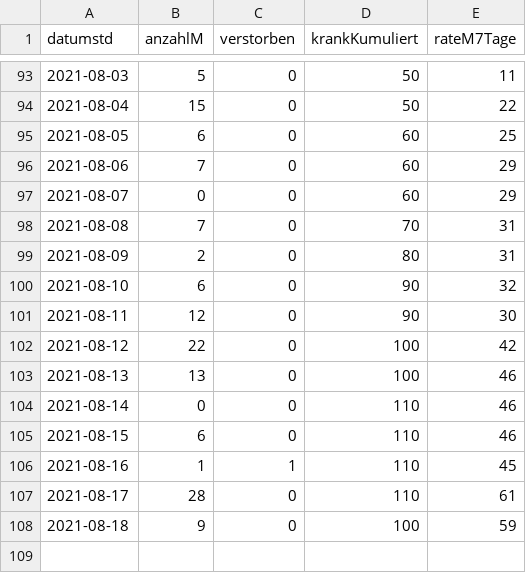
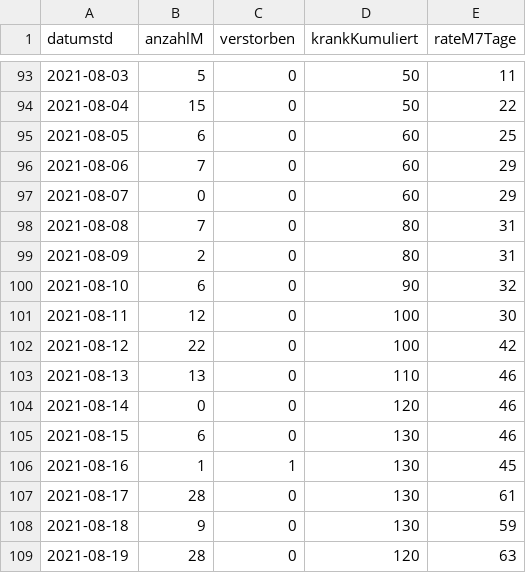
Before and after one commit to solygen/flat-covid19-olpe, a CSV file: data-postprocessed.csv, drawn as a sheet; only a part is shown, gaps mark what is left out.

Commit message:
Flat: latest data (2021-08-20T05:07:09.209Z) {   "date": "2021-08-20T05:07:09.209Z",   "files": [     {       "name": "data-history.csv",       "deltaBytes": 1102,       "source": "https://www.lzg.nrw.de/covid19/daten/covid19_5966.csv"     },     {       "name": "data-postprocessed.csv",       "deltaBytes": 25,       "source": "https://www.lzg.nrw.de/covid19/daten/covid19_5966.csv"     },     {       "name": "data.csv",       "deltaBytes": 12,       "source": "https://www.lzg.nrw.de/covid19/daten/covid19_5966.csv"     }   ] }

```diff
--- a/data-postprocessed.csv
+++ b/data-postprocessed.csv
@@ -97,12 +97,13 @@ datumstd,anzahlM,verstorben,krankKumuliert,rateM7Tage
 2021-08-07,0,0,60,29
-2021-08-08,7,0,70,31
+2021-08-08,7,0,80,31
 2021-08-09,2,0,80,31
 2021-08-10,6,0,90,32
-2021-08-11,12,0,90,30
+2021-08-11,12,0,100,30
 2021-08-12,22,0,100,42
-2021-08-13,13,0,100,46
-2021-08-14,0,0,110,46
-2021-08-15,6,0,110,46
-2021-08-16,1,1,110,45
-2021-08-17,28,0,110,61
-2021-08-18,9,0,100,59
+2021-08-13,13,0,110,46
+2021-08-14,0,0,120,46
+2021-08-15,6,0,130,46
+2021-08-16,1,1,130,45
+2021-08-17,28,0,130,61
+2021-08-18,9,0,130,59
+2021-08-19,28,0,120,63
```
Also changed, not shown: data-history.csv, data.csv.
